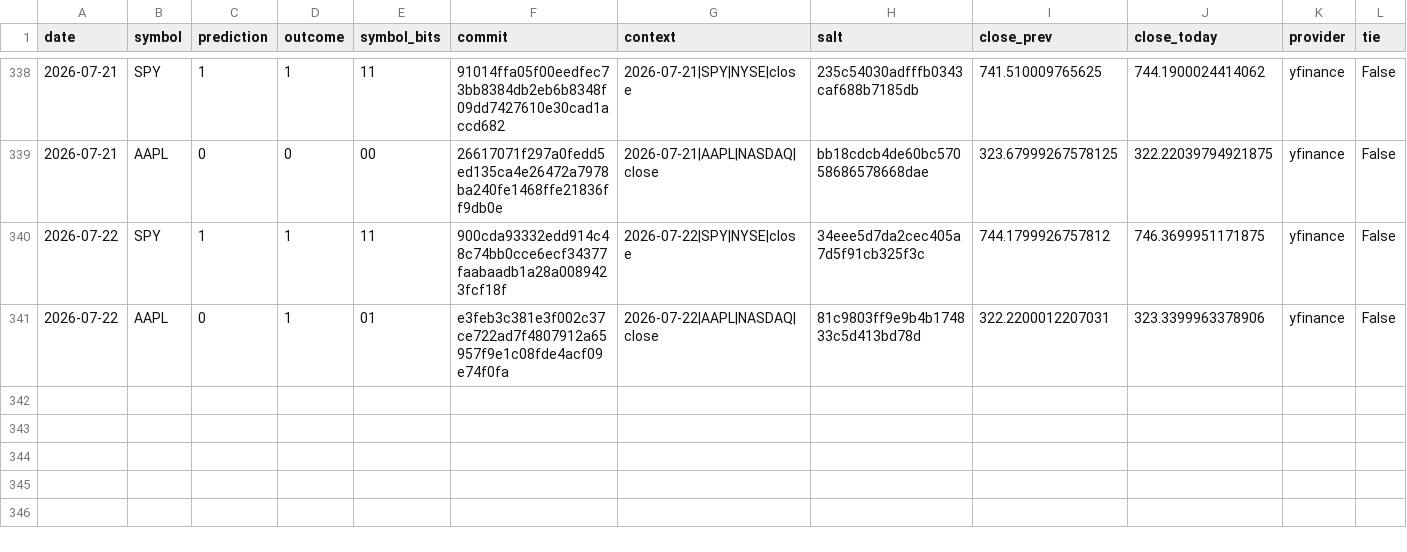
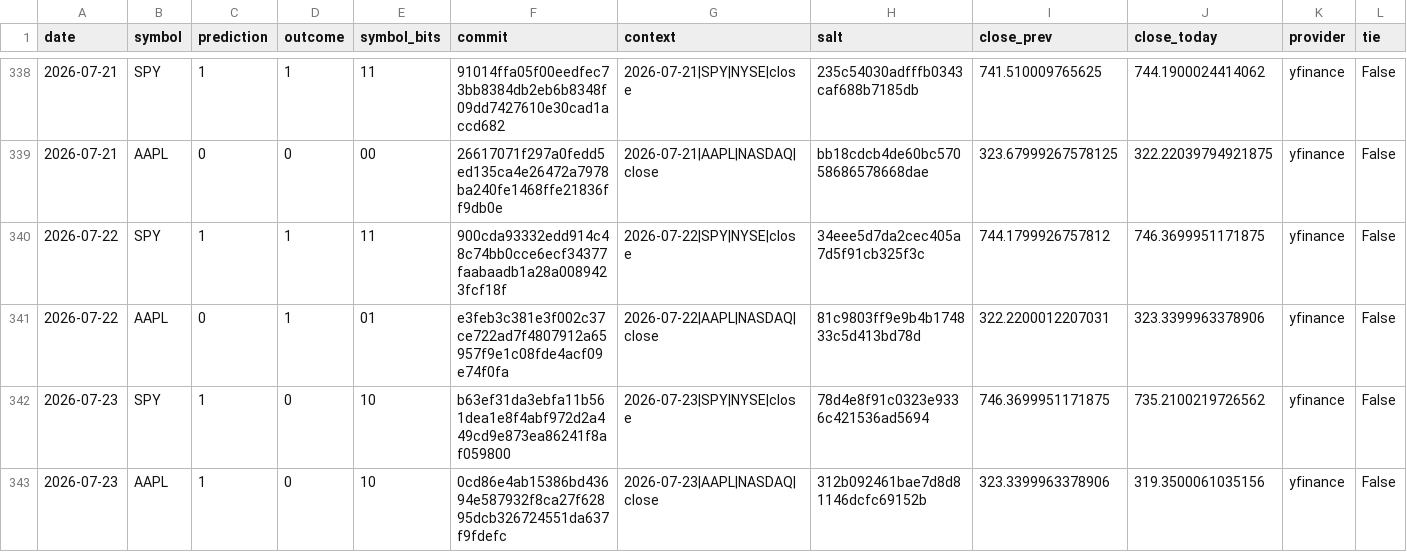
Before and after one commit to pqcnerd/rrpe-drbg, a CSV file: outputs/entropy_log.csv, drawn as a sheet; only a part is shown, gaps mark what is left out; rows hold the shown columns only; the diff names each change by its address in the sheet, - before the commit and + after, or states it on an @@ line.

```diff
--- a/outputs/entropy_log.csv
+++ b/outputs/entropy_log.csv
+row 342: 2026-07-23 | SPY | 1 | 0 | 10 | b63ef31da3ebfa11b561dea1e8f4abf972d2a449cd9e873ea86241f8af059800 | 2026-07-23|SPY|NYSE|close | 78d4e8f91c0323e9336c421536ad5694 | 746.3699951171875 | 735.2100219726562 | yfinance | False
+row 343: 2026-07-23 | AAPL | 1 | 0 | 10 | 0cd86e4ab15386bd43694e587932f8ca27f62895dcb326724551da637f9fdefc | 2026-07-23|AAPL|NASDAQ|close | 312b092461bae7d8d81146dcfc69152b | 323.3399963378906 | 319.3500061035156 | yfinance | False
```
Also changed, not shown: 1 other file.
